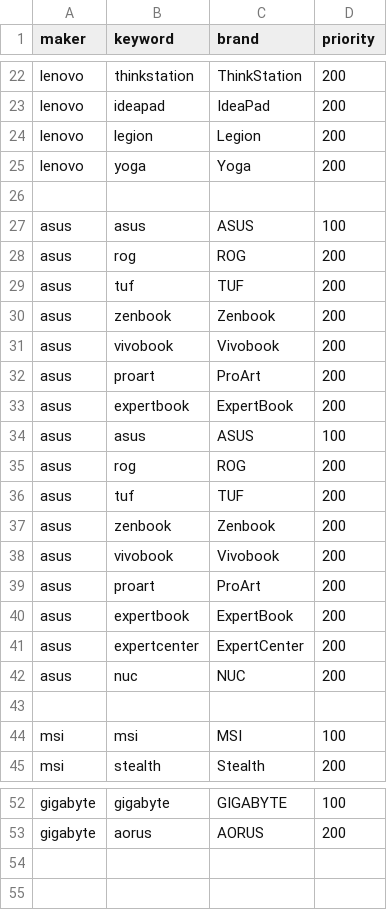
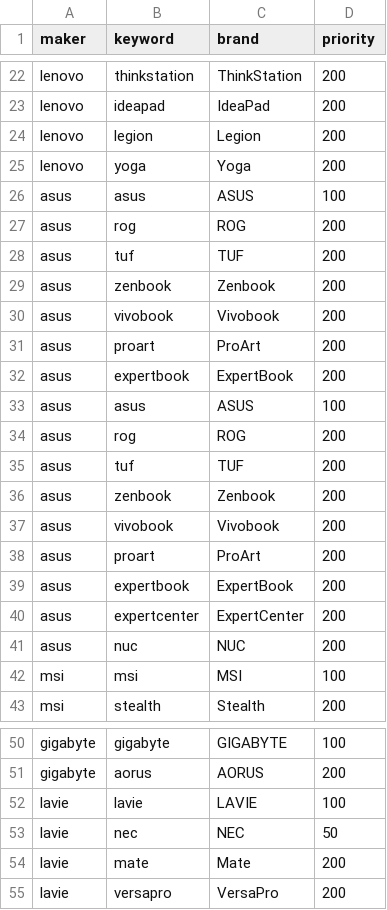
Before and after one commit to bicstation/shin-vps, a TSV file: django/acquisition/sources/runtime/identity/brands.tsv, drawn as a sheet; only a part is shown, gaps mark what is left out; removed rows and columns are numbered as before the commit, all else as after; the diff names each change by its address in the sheet, - before the commit and + after, or states it on an @@ line.

```diff
--- a/django/acquisition/sources/runtime/identity/brands.tsv
+++ b/django/acquisition/sources/runtime/identity/brands.tsv
-row 26: (empty)
-row 43: (empty)
+row 52: lavie | lavie | LAVIE | 100
+row 53: lavie | nec | NEC | 50
+row 54: lavie | mate | Mate | 200
+row 55: lavie | versapro | VersaPro | 200
```
Also changed, not shown: 17 other files.
